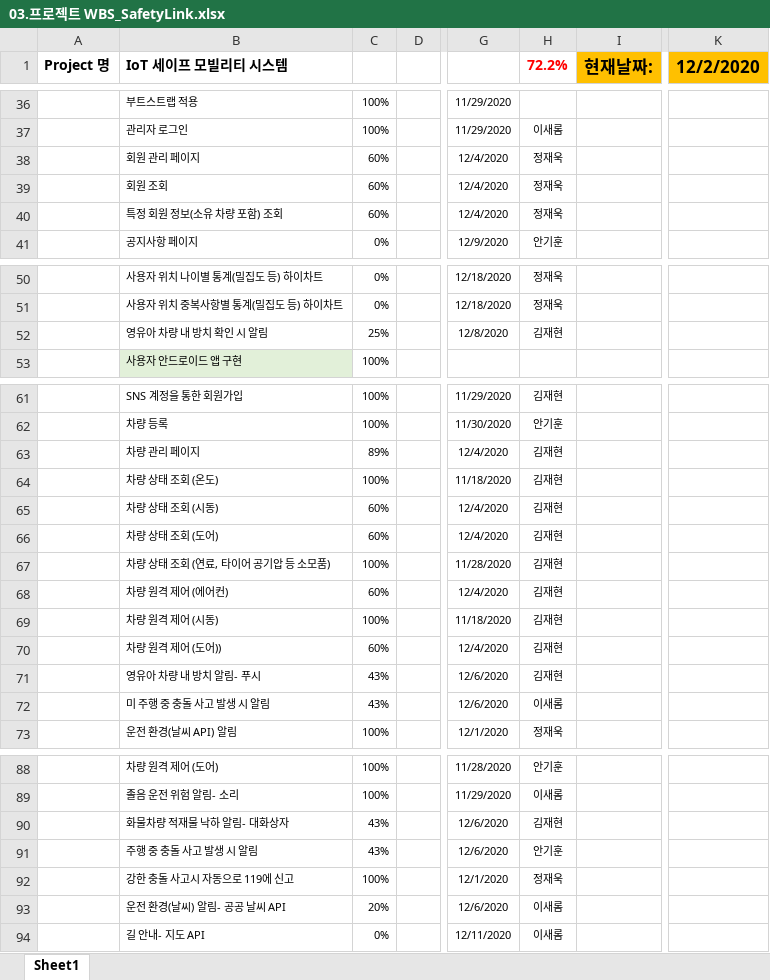
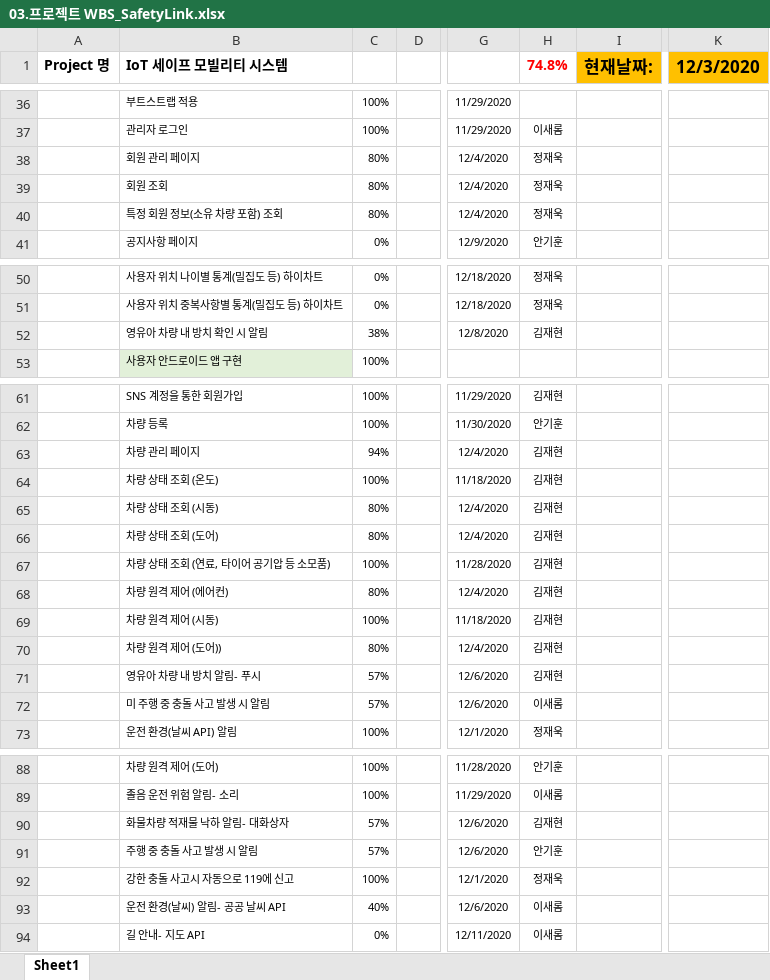
Before and after one commit to HyunDevv/FinalProject, an Excel workbook: 프로젝트 파일/03.프로젝트 WBS_SafetyLink.xlsx, sheet Sheet1, drawn as a sheet; only a part is shown, gaps mark what is left out; values as stored, in another font and other column widths than the file's, no borders; the diff covers the shown part only; the diff names each change by its address in the sheet, - before the commit and + after, or states it on an @@ line.

```diff
--- a/프로젝트 파일/03.프로젝트 WBS_SafetyLink.xlsx (sheet Sheet1)
+++ b/프로젝트 파일/03.프로젝트 WBS_SafetyLink.xlsx (sheet Sheet1)
-H1: 72.2%
+H1: 74.8%
-K1: 12/2/2020
+K1: 12/3/2020
-C38:C40: 60%
+C38:C40: 80%
-C52: 25%
+C52: 38%
-C63: 89%
+C63: 94%
-C65:C66: 60%
+C65:C66: 80%
-C68: 60%
+C68: 80%
-C70: 60%
+C70: 80%
-C71:C72: 43%
+C71:C72: 57%
-C90:C91: 43%
+C90:C91: 57%
-C93: 20%
+C93: 40%
```
Also changed, not shown: 5 edited cells elsewhere in this sheet, 1 other file.
